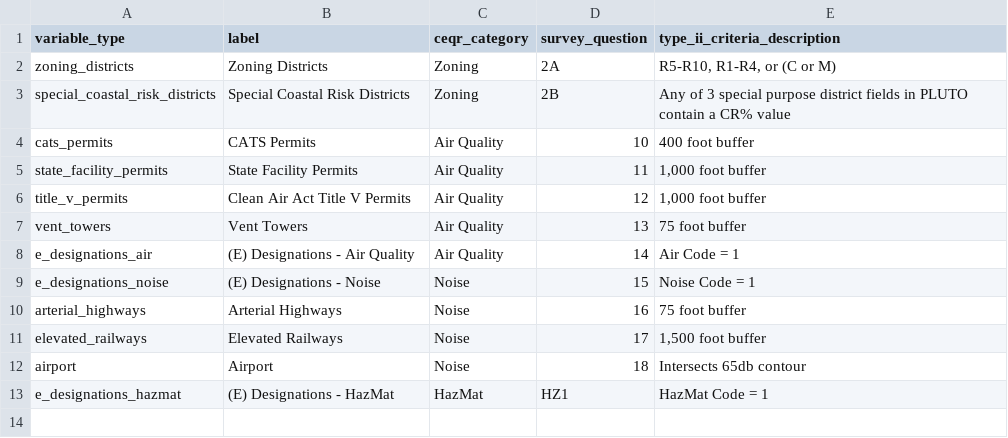
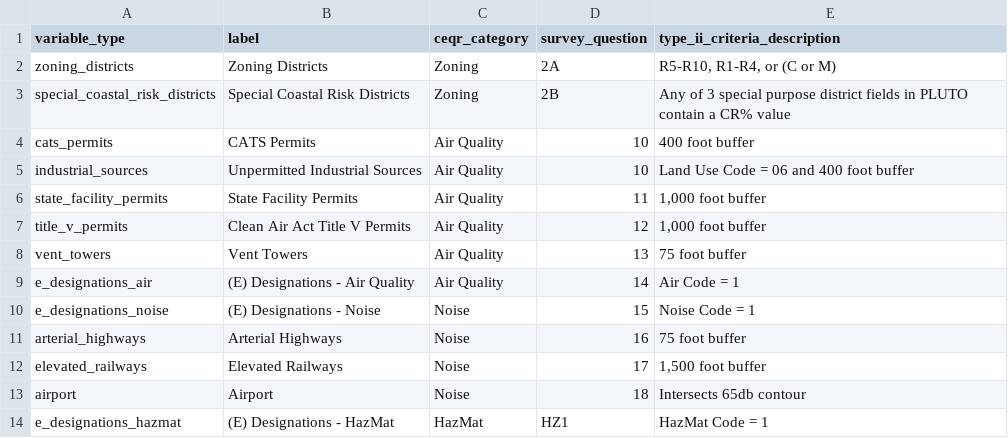
Before and after one commit to NYCPlanning/data-engineering, a CSV file: products/green_fast_track/seeds/variables.csv, drawn as a sheet; the diff names each change by its address in the sheet, - before the commit and + after, or states it on an @@ line.

Commit message:
add variable for adjacent industrial sources for air quality

```diff
--- a/products/green_fast_track/seeds/variables.csv
+++ b/products/green_fast_track/seeds/variables.csv
+row 5: industrial_sources | Unpermitted Industrial Sources | Air Quality | 10 | Land Use Code = 06 and 400 foot buffer
```
Also changed, not shown: 8 other files.
